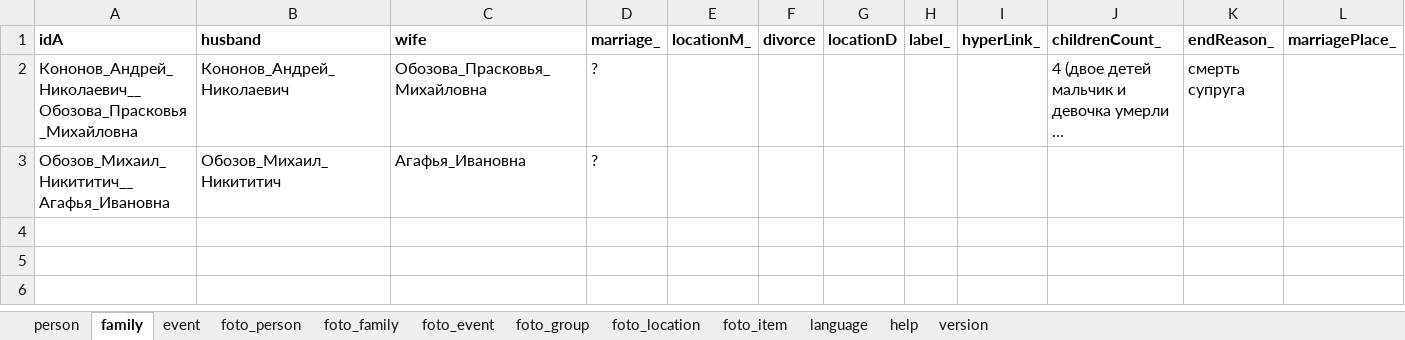
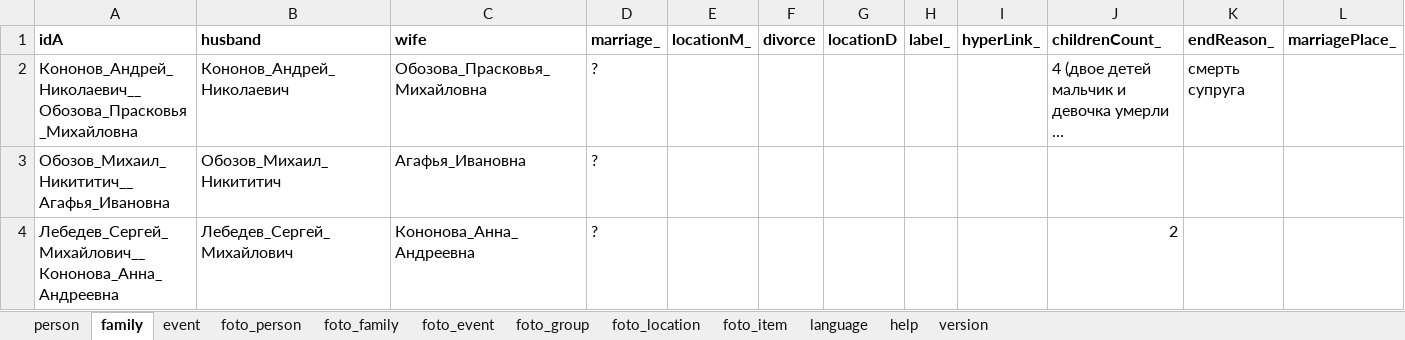
Before and after one commit to bpmbpm/family-tree, an Excel workbook: ver6/tree.xlsx, sheet family, drawn as a sheet; long unchanged cells end in …; values as stored, in another font and other column widths than the file's, no borders; the diff names each change by its address in the sheet, - before the commit and + after, or states it on an @@ line.

```diff
--- a/ver6/tree.xlsx (sheet family)
+++ b/ver6/tree.xlsx (sheet family)
+row 4: Лебедев_Сергей_Михайлович__Кононова_Анна_Андреевна | Лебедев_Сергей_Михайлович | Кононова_Анна_Андреевна | ? |  |  |  |  |  | 2
```
Also changed, not shown: sheet foto_item, sheet person.
